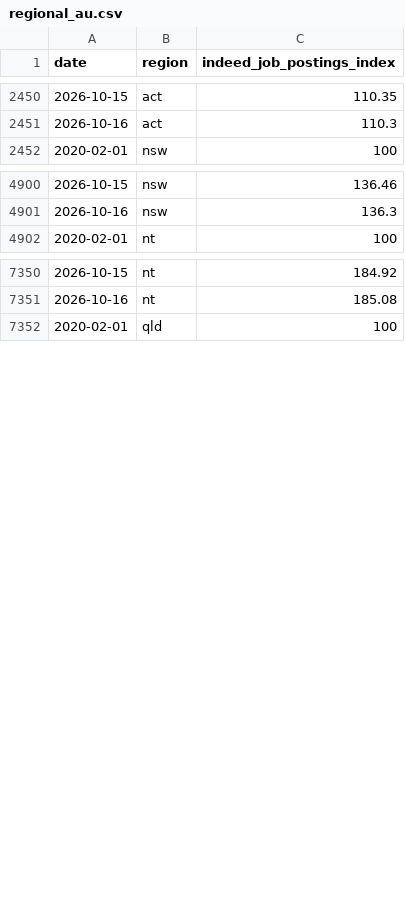
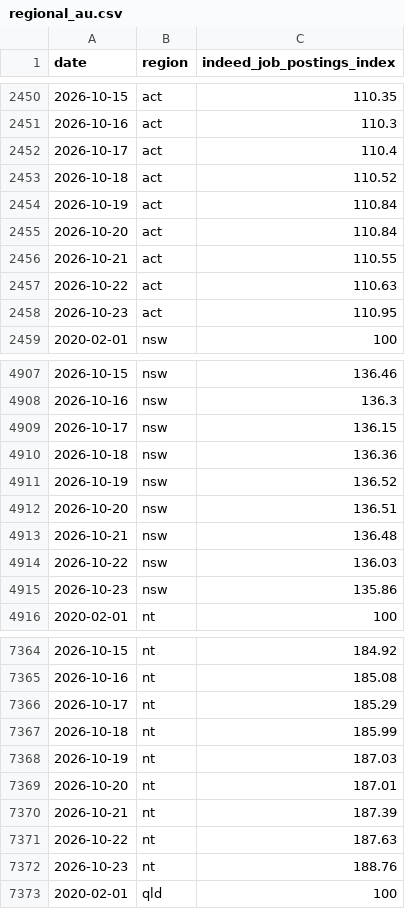
Before and after one commit to hiring-lab/job_postings_tracker, a CSV file: AU/regional_au.csv, drawn as a sheet; only a part is shown, gaps mark what is left out; the diff covers the shown part only; the diff names each change by its address in the sheet, - before the commit and + after, or states it on an @@ line.

```diff
--- a/AU/regional_au.csv
+++ b/AU/regional_au.csv
+row 2452: 2026-10-17 | act | 110.4
+row 2453: 2026-10-18 | act | 110.52
+row 2454: 2026-10-19 | act | 110.84
+row 2455: 2026-10-20 | act | 110.84
+row 2456: 2026-10-21 | act | 110.55
+row 2457: 2026-10-22 | act | 110.63
+row 2458: 2026-10-23 | act | 110.95
+row 4909: 2026-10-17 | nsw | 136.15
+row 4910: 2026-10-18 | nsw | 136.36
+row 4911: 2026-10-19 | nsw | 136.52
+row 4912: 2026-10-20 | nsw | 136.51
+row 4913: 2026-10-21 | nsw | 136.48
+row 4914: 2026-10-22 | nsw | 136.03
+row 4915: 2026-10-23 | nsw | 135.86
+row 7366: 2026-10-17 | nt | 185.29
+row 7367: 2026-10-18 | nt | 185.99
+row 7368: 2026-10-19 | nt | 187.03
+row 7369: 2026-10-20 | nt | 187.01
+row 7370: 2026-10-21 | nt | 187.39
+row 7371: 2026-10-22 | nt | 187.63
+row 7372: 2026-10-23 | nt | 188.76
```
Also changed, not shown: 35 added rows elsewhere in this file, CA/provincial_postings_ca.csv, DE/regional_de.csv, 24 other files.
